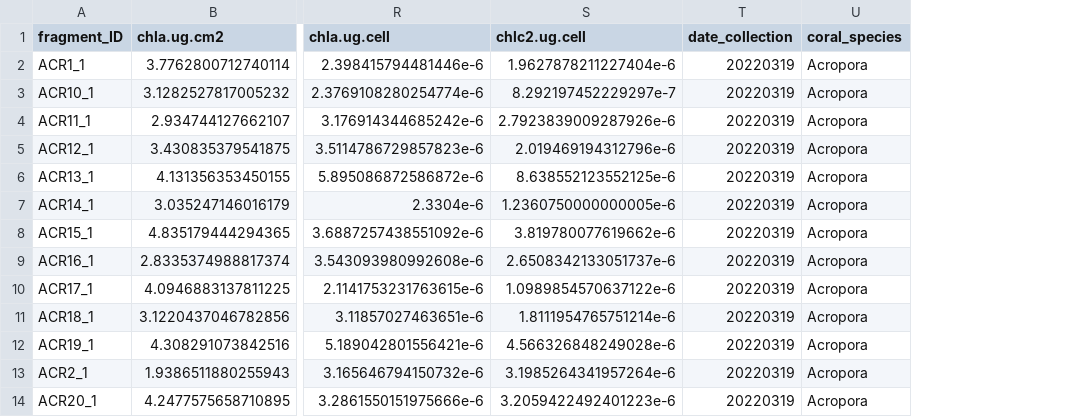
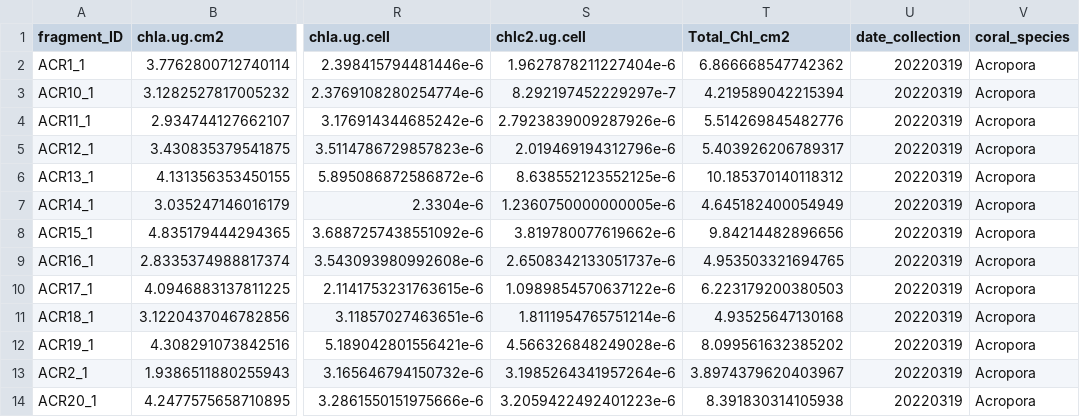
Before and after one commit to daniellembecker/A.pul_Heatwave, a CSV file: heatwave/timeseries/timeseries_analysis/Output/master_timeseries.csv, drawn as a sheet; only a part is shown, gaps mark what is left out; the diff names each change by its address in the sheet, - before the commit and + after, or states it on an @@ line.

Commit message:
added total chlorophyll plots and calculations for ch3 ohys

```diff
--- a/heatwave/timeseries/timeseries_analysis/Output/master_timeseries.csv
+++ b/heatwave/timeseries/timeseries_analysis/Output/master_timeseries.csv
+column T (Total_Chl_cm2), rows 2-14: 6.866668547742362 | 4.219589042215394 | 5.514269845482776 | 5.403926206789317 | 10.185370140118312 | 4.645182400054949 | 9.84214482896656 | 4.953503321694765 | 6.223179200380503 | 4.93525647130168 | 8.099561632385202 | 3.8974379620403967 | 8.391830314105938
```
Also changed, not shown: 14 other files.
